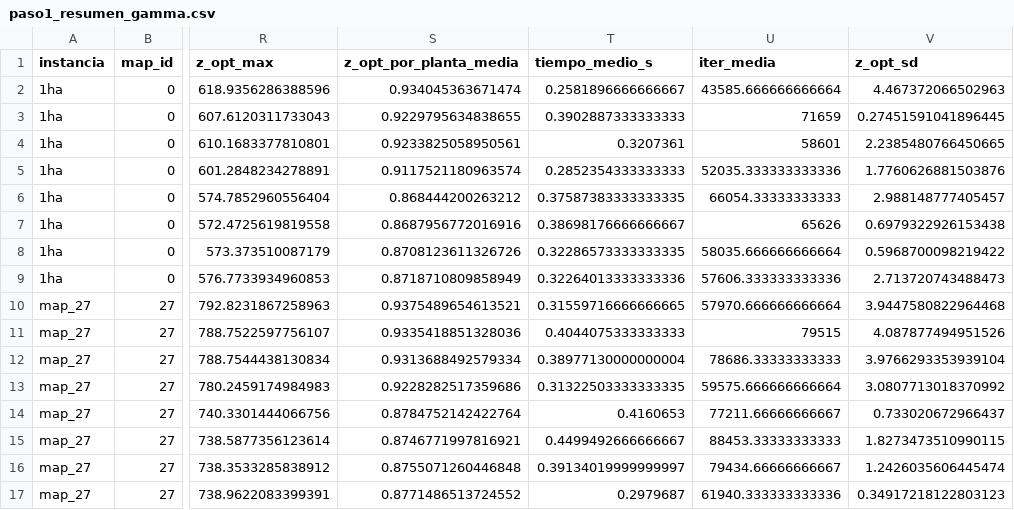
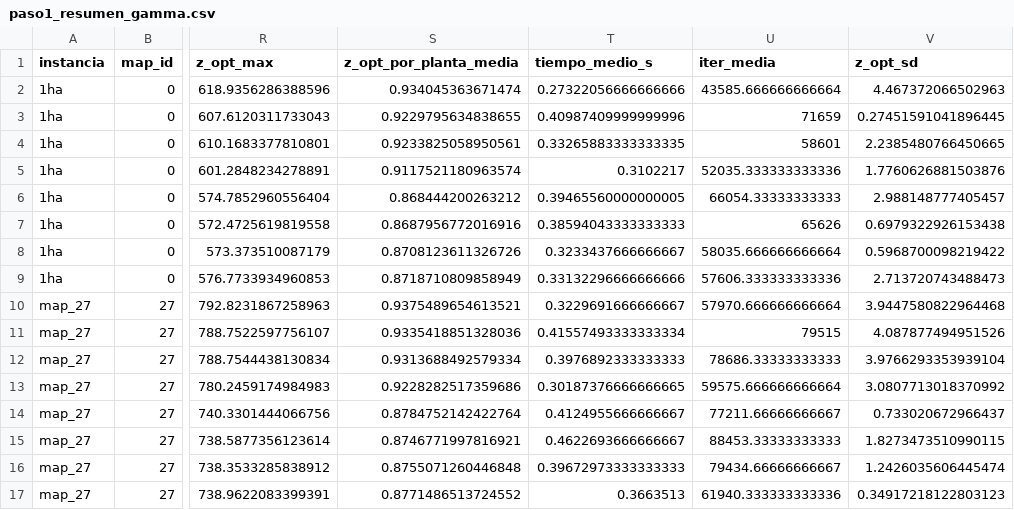
Before and after one commit to TheOnlyFakeCoder/reforestation_rust, a CSV file: results/paso1_resumen_gamma.csv, drawn as a sheet; only a part is shown, gaps mark what is left out; the diff names each change by its address in the sheet, - before the commit and + after, or states it on an @@ line.

Commit message:
chore(results): re-corrida completa de la fase 5 (RESUMEN, figuras y demás salidas)

```diff
--- a/results/paso1_resumen_gamma.csv
+++ b/results/paso1_resumen_gamma.csv
-T2 (tiempo_medio_s): 0.2581896666666667
+T2 (tiempo_medio_s): 0.27322056666666666
-T3 (tiempo_medio_s): 0.3902887333333333
+T3 (tiempo_medio_s): 0.40987409999999996
-T4 (tiempo_medio_s): 0.3207361
+T4 (tiempo_medio_s): 0.33265883333333335
-T5 (tiempo_medio_s): 0.2852354333333333
+T5 (tiempo_medio_s): 0.3102217
-T6 (tiempo_medio_s): 0.37587383333333335
+T6 (tiempo_medio_s): 0.39465560000000005
-T7 (tiempo_medio_s): 0.38698176666666667
+T7 (tiempo_medio_s): 0.38594043333333333
-T8 (tiempo_medio_s): 0.32286573333333335
+T8 (tiempo_medio_s): 0.3233437666666667
-T9 (tiempo_medio_s): 0.32264013333333336
+T9 (tiempo_medio_s): 0.33132296666666666
-T10 (tiempo_medio_s): 0.31559716666666665
+T10 (tiempo_medio_s): 0.3229691666666667
-T11 (tiempo_medio_s): 0.4044075333333333
+T11 (tiempo_medio_s): 0.41557493333333334
-T12 (tiempo_medio_s): 0.38977130000000004
+T12 (tiempo_medio_s): 0.3976892333333333
-T13 (tiempo_medio_s): 0.31322503333333335
+T13 (tiempo_medio_s): 0.30187376666666665
-T14 (tiempo_medio_s): 0.4160653
+T14 (tiempo_medio_s): 0.4124955666666667
-T15 (tiempo_medio_s): 0.4499492666666667
+T15 (tiempo_medio_s): 0.4622693666666667
-T16 (tiempo_medio_s): 0.39134019999999997
+T16 (tiempo_medio_s): 0.39672973333333333
-T17 (tiempo_medio_s): 0.2979687
+T17 (tiempo_medio_s): 0.3663513
```
Also changed, not shown: results/paso1_barrido_gamma.csv, results/paso1_gamma_star.csv, 5 other files.
